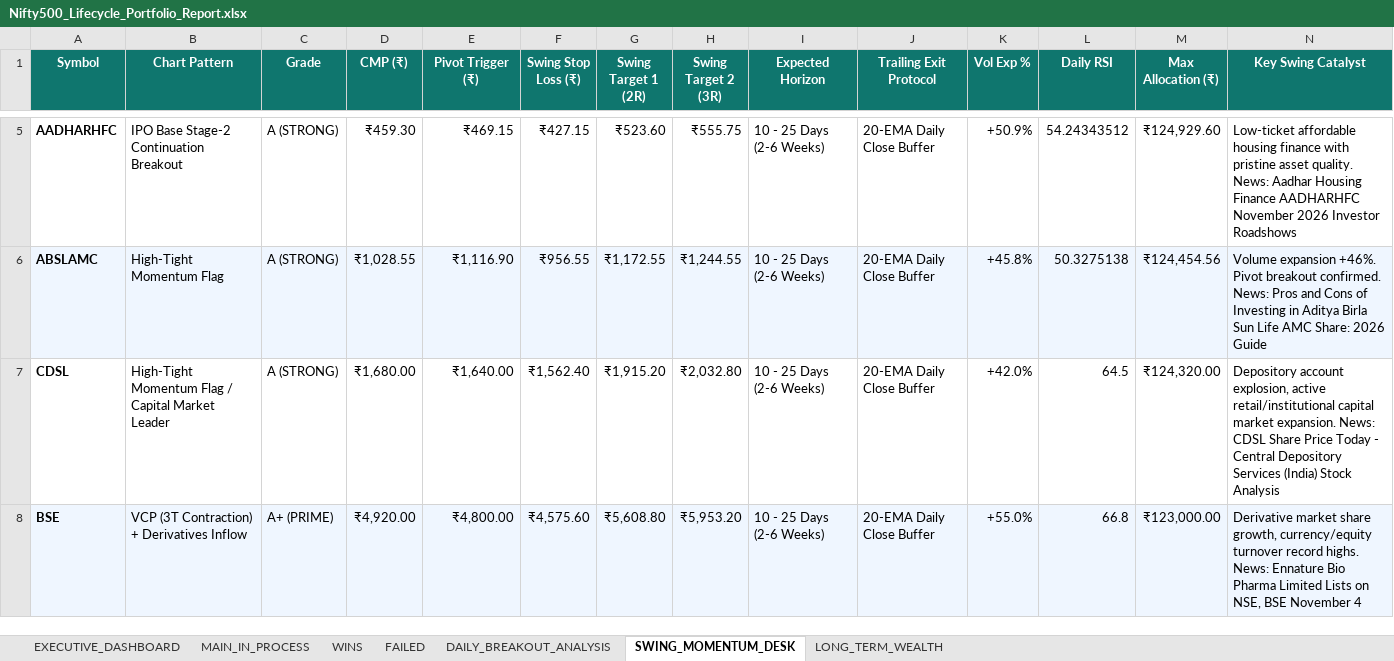
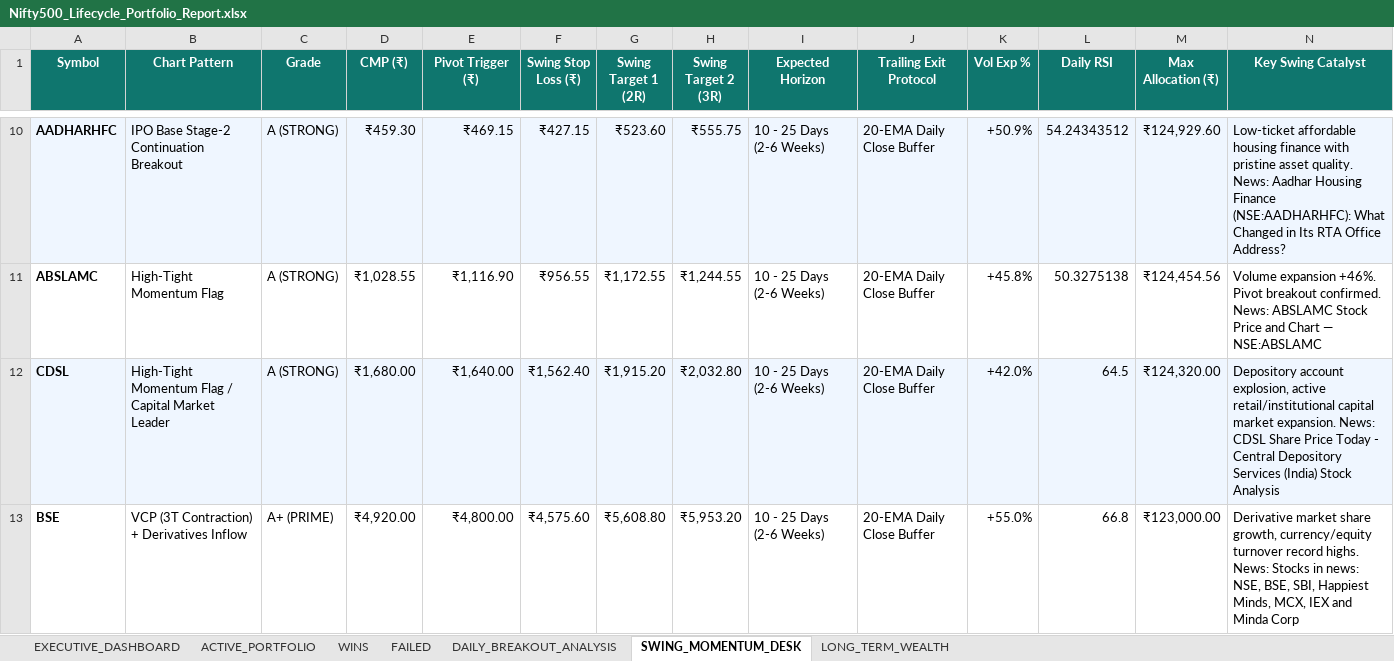
Before and after one commit to sumithjainofficial-max/momentum-nifty-500, an Excel workbook: Excel/Nifty500_Lifecycle_Portfolio_Report.xlsx, sheet SWING_MOMENTUM_DESK, drawn as a sheet; only a part is shown, gaps mark what is left out; values as stored, in another font and other column widths than the file's, no borders; addresses are those after the commit; the diff covers the shown part only; the diff names each change by its address in the sheet, - before the commit and + after, or states it on an @@ line.

Commit message:
Rename sheet to ACTIVE_PORTFOLIO, fix DIXON T1 status calculation, and include active holdings across all desks

```diff
--- a/Excel/Nifty500_Lifecycle_Portfolio_Report.xlsx (sheet SWING_MOMENTUM_DESK)
+++ b/Excel/Nifty500_Lifecycle_Portfolio_Report.xlsx (sheet SWING_MOMENTUM_DESK)
-sheet tab: MAIN_IN_PROCESS
+sheet tab: ACTIVE_PORTFOLIO
-A10:N10 fill: none
+A10:N10 fill: #EFF6FF
-N10 (Key Swing Catalyst): …Housing Finance AADHARHFC November 2026 Investor Roadshows
+N10 (Key Swing Catalyst): …Housing Finance (NSE:AADHARHFC): What Changed in Its RTA Office Address?
-A11:N11 fill: #EFF6FF
+A11:N11 fill: none
-N11 (Key Swing Catalyst): …confirmed. News: Pros and Cons of Investing in Aditya Birla Sun Life AMC Share: 2026 Guide
+N11 (Key Swing Catalyst): …confirmed. News: ABSLAMC Stock Price and Chart — NSE:ABSLAMC
-A12:N12 fill: none
+A12:N12 fill: #EFF6FF
-A13:N13 fill: #EFF6FF
+A13:N13 fill: none
-N13 (Key Swing Catalyst): …highs. News: Ennature Bio Pharma Limited Lists on NSE, BSE November 4
+N13 (Key Swing Catalyst): …highs. News: Stocks in news: NSE, BSE, SBI, Happiest Minds, MCX, IEX and Minda Corp
```
Also changed, not shown: 5 added rows, 3 edited cells and cell formats elsewhere in this sheet, sheet LONG_TERM_WEALTH, sheet ACTIVE_PORTFOLIO, sheet DAILY_BREAKOUT_ANALYSIS, sheet EXECUTIVE_DASHBOARD, Excel/Nifty500_Backtest_Studio.xlsx, Excel/Nifty500_Stock_Breakout_Analysis.xlsx, 2 other files.
